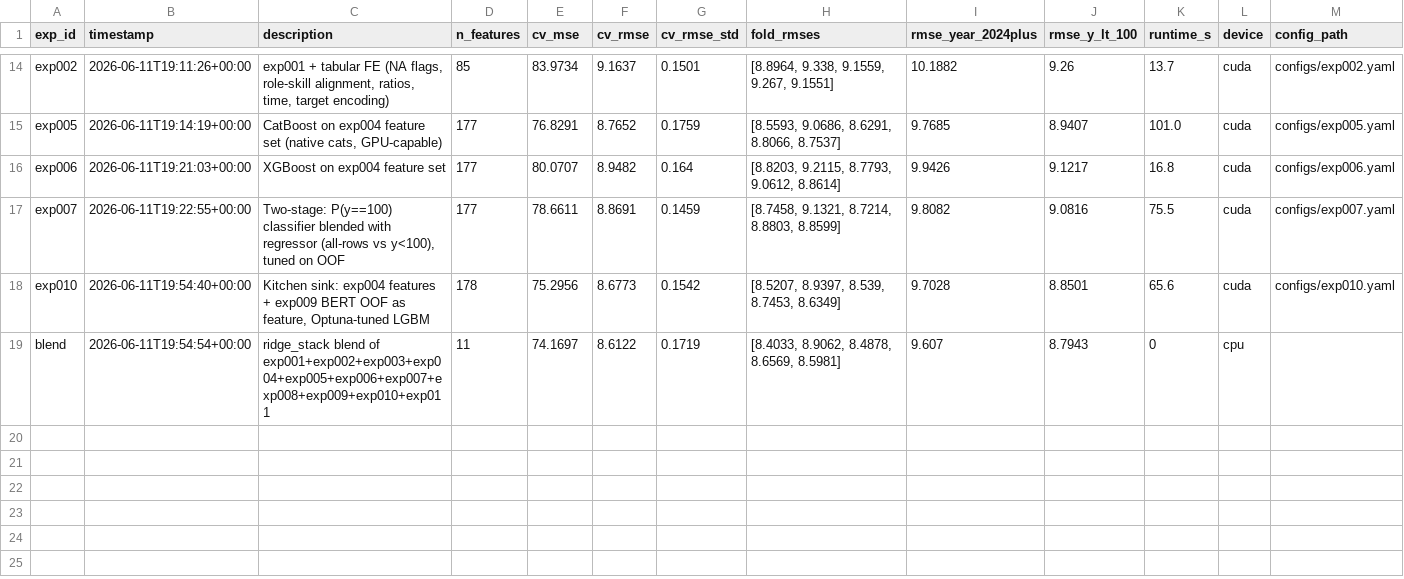
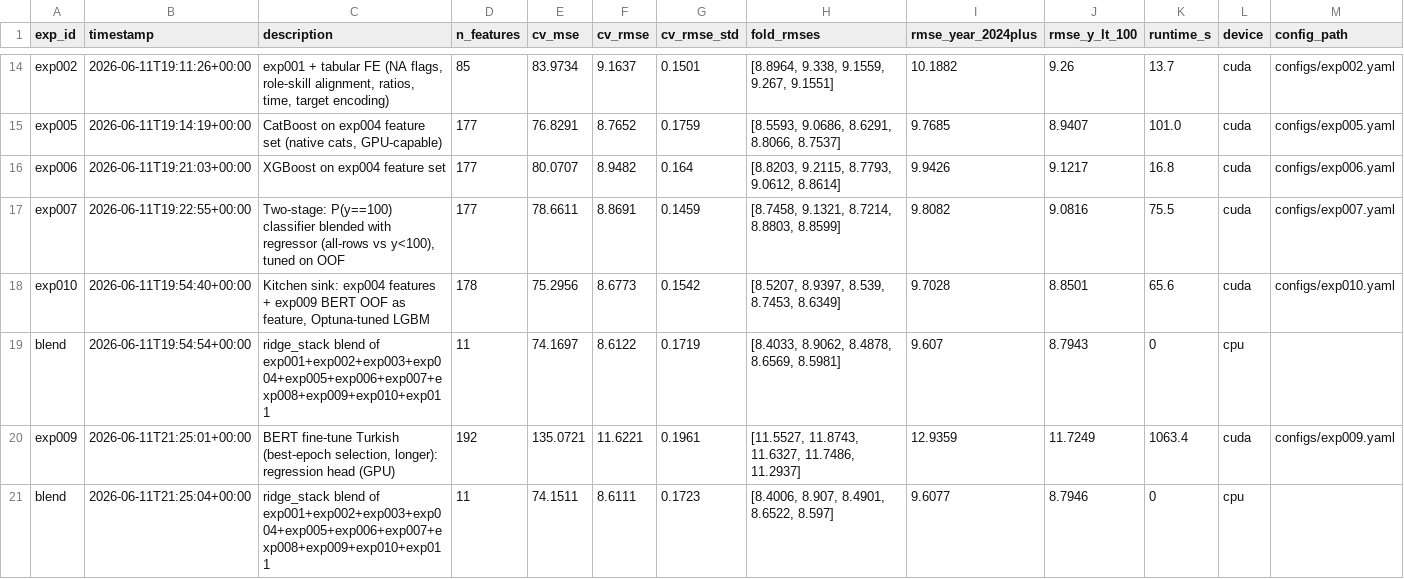
Before and after one commit to oguzhankir/btk-datathon-2026, a CSV file: results.csv, drawn as a sheet; only a part is shown, gaps mark what is left out; rows hold the shown columns only; the diff names each change by its address in the sheet, - before the commit and + after, or states it on an @@ line.

Commit message:
exp009 BERT fix (best-epoch + 8ep/maxlen192); add exp012 XLM-R-large + exp013 kitchen-sink v2; residual analysis; blend 74.15

```diff
--- a/results.csv
+++ b/results.csv
+row 20: exp009 | 2026-06-11T21:25:01+00:00 | BERT fine-tune Turkish (best-epoch selection, longer): regression head (GPU) | 192 | 135.0721 | 11.6221 | 0.1961 | [11.5527, 11.8743, 11.6327, 11.7486, 11.2937] | 12.9359 | 11.7249 | 1063.4 | cuda | configs/exp009.yaml
+row 21: blend | 2026-06-11T21:25:04+00:00 | ridge_stack blend of exp001+exp002+exp003+exp004+exp005+exp006+exp007+exp008+exp009+exp010+exp011 | 11 | 74.1511 | 8.6111 | 0.1723 | [8.4006, 8.907, 8.4901, 8.6522, 8.597] | 9.6077 | 8.7946 | 0 | cpu
```
Also changed, not shown: submissions/sub_blend.csv, 5 other files.
